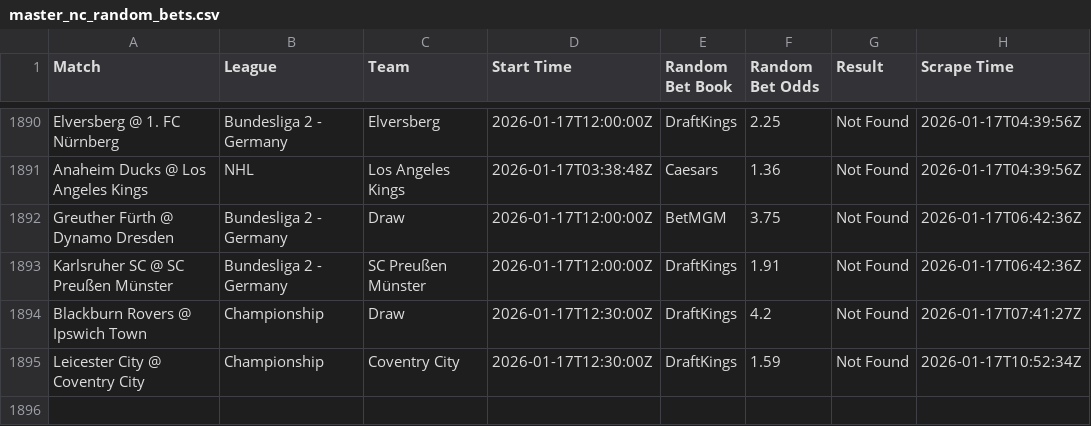
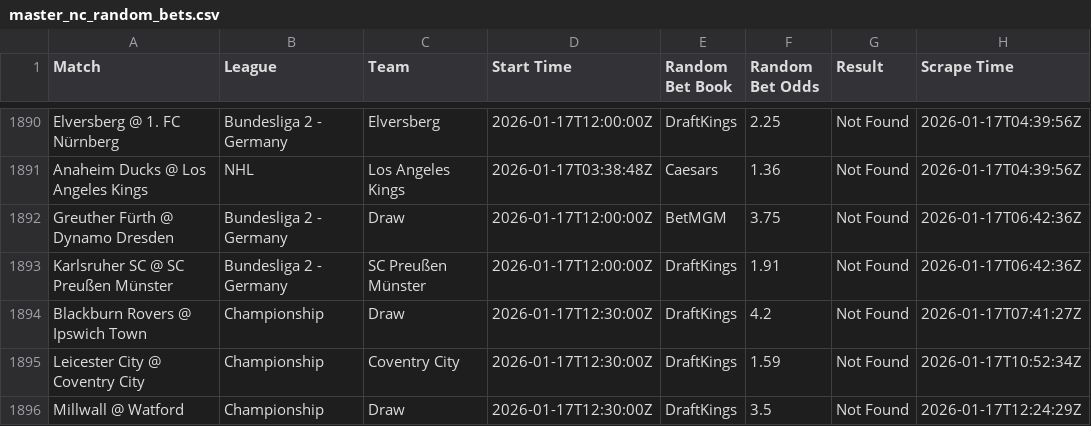
Before and after one commit to aqsmith02/paper-betting-tracker, a CSV file: data/master_nc_random_bets.csv, drawn as a sheet; only a part is shown, gaps mark what is left out; the diff names each change by its address in the sheet, - before the commit and + after, or states it on an @@ line.

```diff
--- a/data/master_nc_random_bets.csv
+++ b/data/master_nc_random_bets.csv
+row 1896: Millwall @ Watford | Championship | Draw | 2026-01-17T12:30:00Z | DraftKings | 3.5 | Not Found | 2026-01-17T12:24:29Z
```
Also changed, not shown: data/master_nc_random_full.csv.
